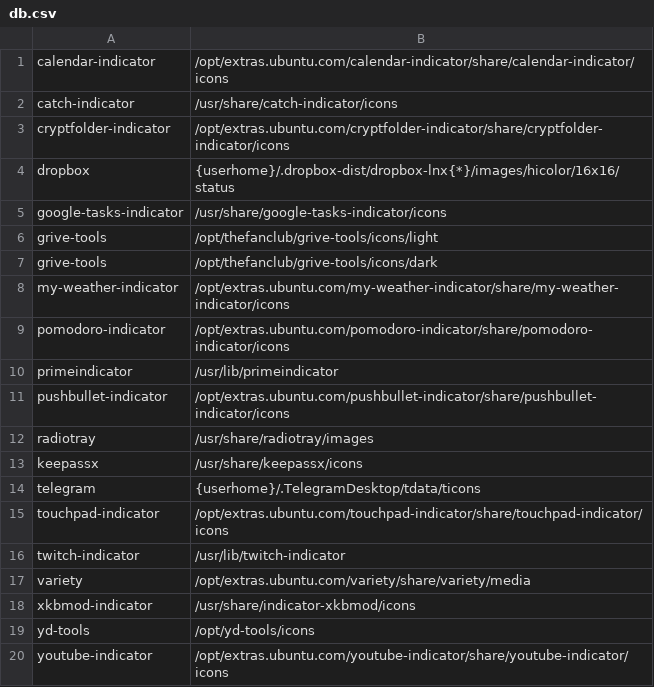
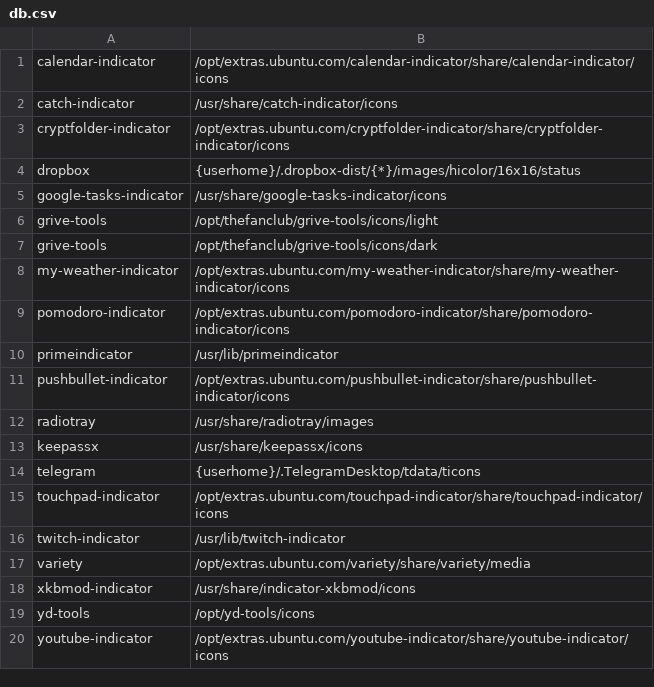
Before and after one commit to bilelmoussaoui/Hardcode-Tray, a CSV file: db.csv, drawn as a sheet.

Commit message:
fixes dropbox issue

```diff
--- a/db.csv
+++ b/db.csv
@@ -3,3 +3,3 @@ catch-indicator,/usr/share/catch-indicator/icons
 cryptfolder-indicator,/opt/extras.ubuntu.com/cryptfolder-indicator/share/cryptfolder-indicator/icons
-dropbox,{userhome}/.dropbox-dist/dropbox-lnx{*}/images/hicolor/16x16/status
+dropbox,{userhome}/.dropbox-dist/{*}/images/hicolor/16x16/status
 google-tasks-indicator,/usr/share/google-tasks-indicator/icons
```
Also changed, not shown: 1 other file.
